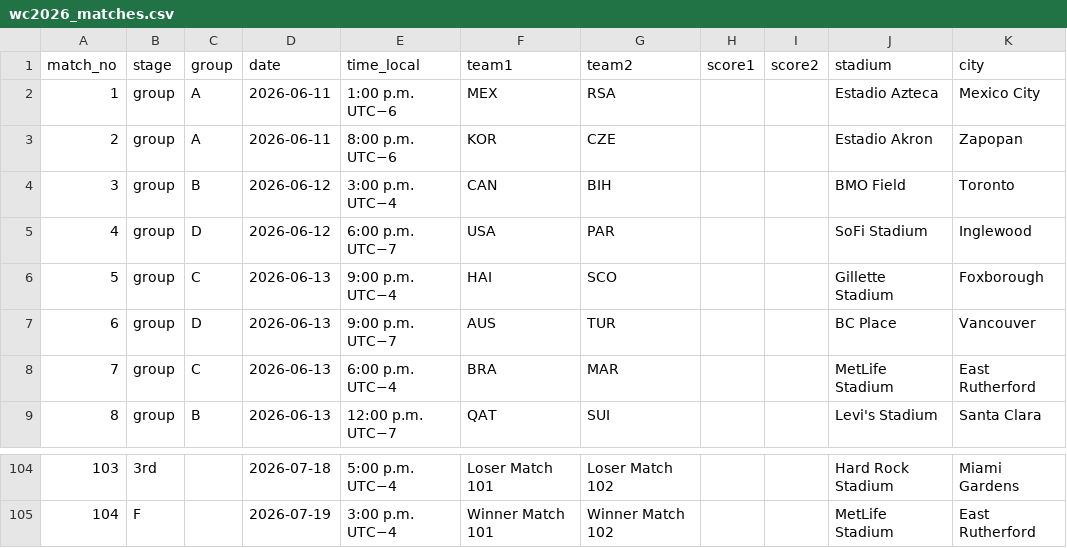
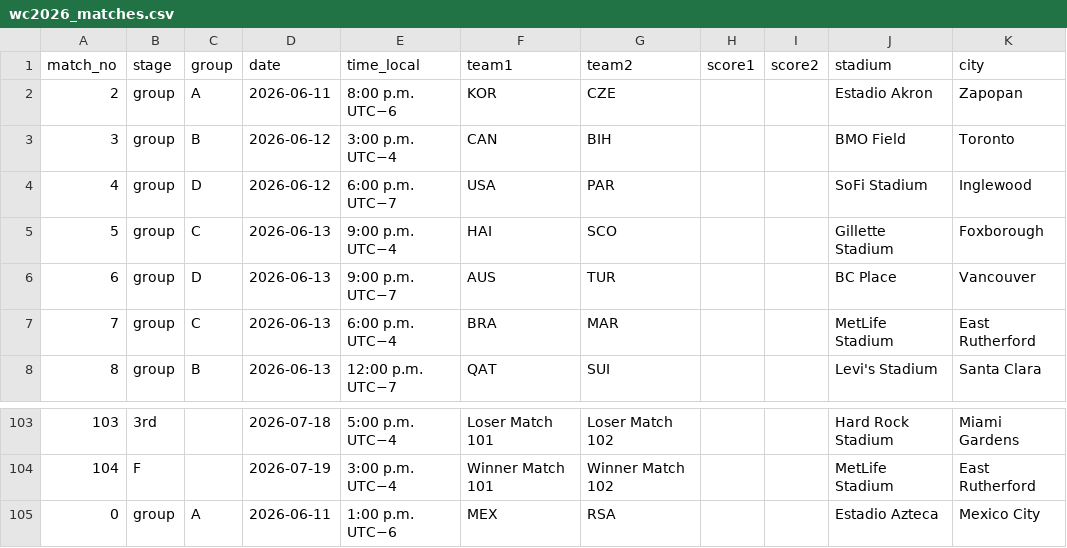
Before and after one commit to scalonico/mundial26, a CSV file: data/wc2026_matches.csv, drawn as a sheet; only a part is shown, gaps mark what is left out; removed rows and columns are numbered as before the commit, all else as after; the diff names each change by its address in the sheet, - before the commit and + after, or states it on an @@ line.

```diff
--- a/data/wc2026_matches.csv
+++ b/data/wc2026_matches.csv
-row 2: 1 | group | A | 2026-06-11 | 1:00 p.m. UTC−6 | MEX | RSA |  |  | Estadio Azteca | Mexico City
+row 105: 0 | group | A | 2026-06-11 | 1:00 p.m. UTC−6 | MEX | RSA |  |  | Estadio Azteca | Mexico City
```
